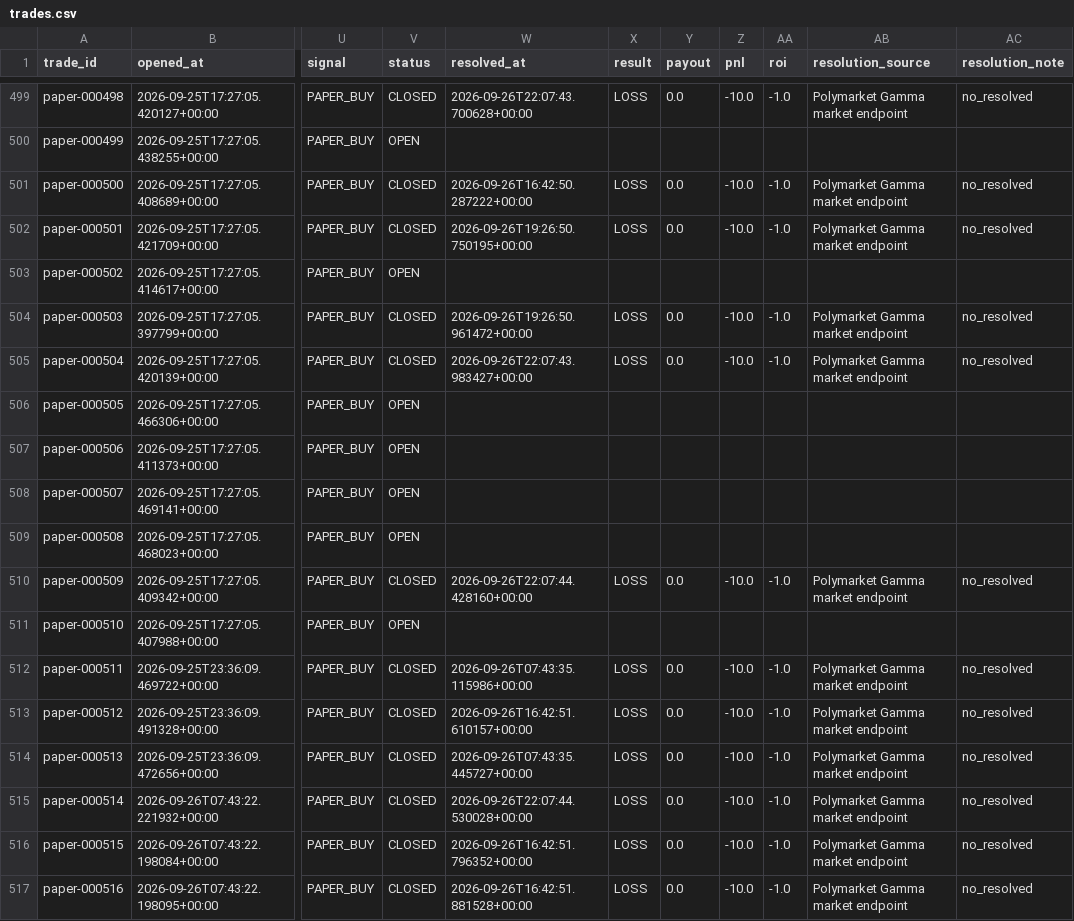
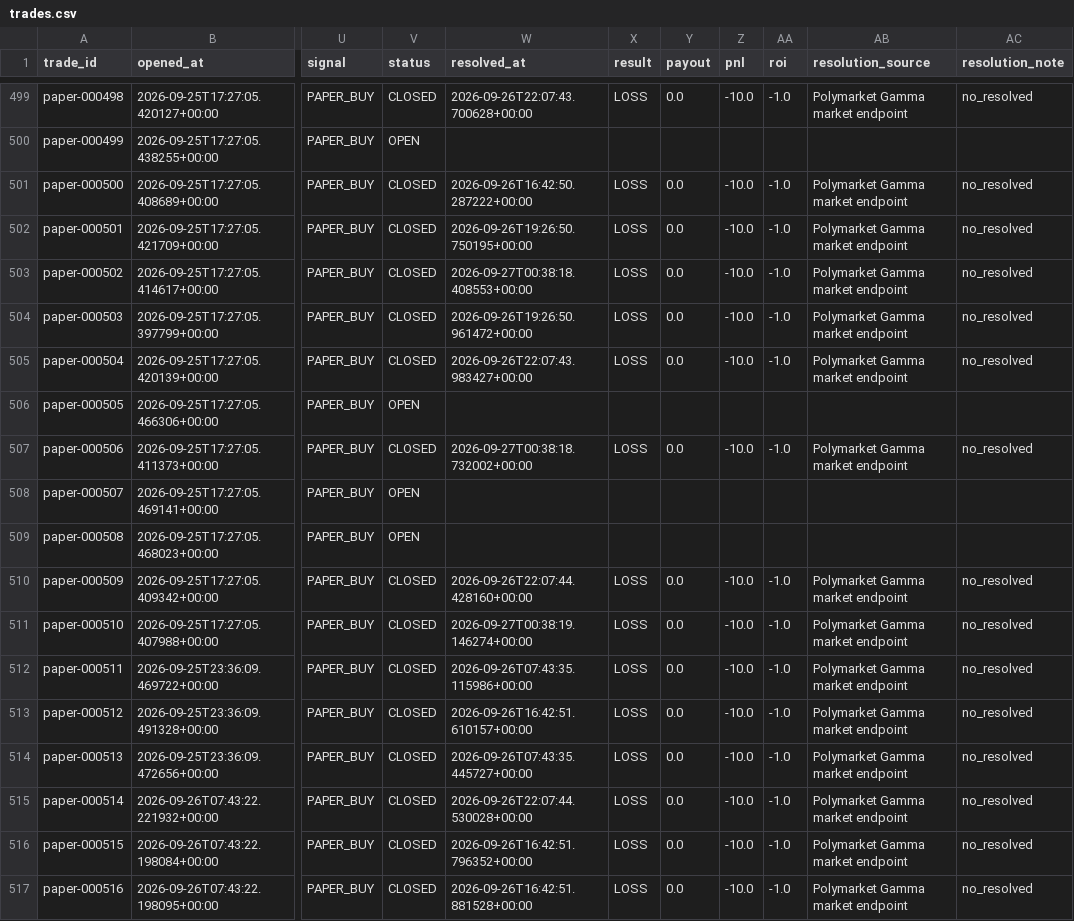
Before and after one commit to nelgibson836-png/PolymarketWeatherEdgeLab, a CSV file: data/edge/paper/trades.csv, drawn as a sheet; only a part is shown, gaps mark what is left out; the diff covers the shown part only; the diff names each change by its address in the sheet, - before the commit and + after, or states it on an @@ line.

```diff
--- a/data/edge/paper/trades.csv
+++ b/data/edge/paper/trades.csv
-V503 (status): OPEN
+V503 (status): CLOSED
-W503 (resolved_at): (empty)
+W503 (resolved_at): 2026-09-27T00:38:18.408553+00:00
-X503 (result): (empty)
+X503 (result): LOSS
-Y503 (payout): (empty)
+Y503 (payout): 0.0
-Z503 (pnl): (empty)
+Z503 (pnl): -10.0
-AA503 (roi): (empty)
+AA503 (roi): -1.0
-AB503 (resolution_source): (empty)
+AB503 (resolution_source): Polymarket Gamma market endpoint
-AC503 (resolution_note): (empty)
+AC503 (resolution_note): no_resolved
-V507 (status): OPEN
+V507 (status): CLOSED
-W507 (resolved_at): (empty)
+W507 (resolved_at): 2026-09-27T00:38:18.732002+00:00
-X507 (result): (empty)
+X507 (result): LOSS
-Y507 (payout): (empty)
+Y507 (payout): 0.0
-Z507 (pnl): (empty)
+Z507 (pnl): -10.0
-AA507 (roi): (empty)
+AA507 (roi): -1.0
-AB507 (resolution_source): (empty)
+AB507 (resolution_source): Polymarket Gamma market endpoint
-AC507 (resolution_note): (empty)
+AC507 (resolution_note): no_resolved
-V511 (status): OPEN
+V511 (status): CLOSED
-W511 (resolved_at): (empty)
+W511 (resolved_at): 2026-09-27T00:38:19.146274+00:00
-X511 (result): (empty)
+X511 (result): LOSS
-Y511 (payout): (empty)
+Y511 (payout): 0.0
-Z511 (pnl): (empty)
+Z511 (pnl): -10.0
-AA511 (roi): (empty)
+AA511 (roi): -1.0
-AB511 (resolution_source): (empty)
+AB511 (resolution_source): Polymarket Gamma market endpoint
-AC511 (resolution_note): (empty)
+AC511 (resolution_note): no_resolved
```
Also changed, not shown: 32 edited cells elsewhere in this file, data/edge/validation/group_metrics.csv, data/edge/validation/probability_bins.csv, 20 other files.
